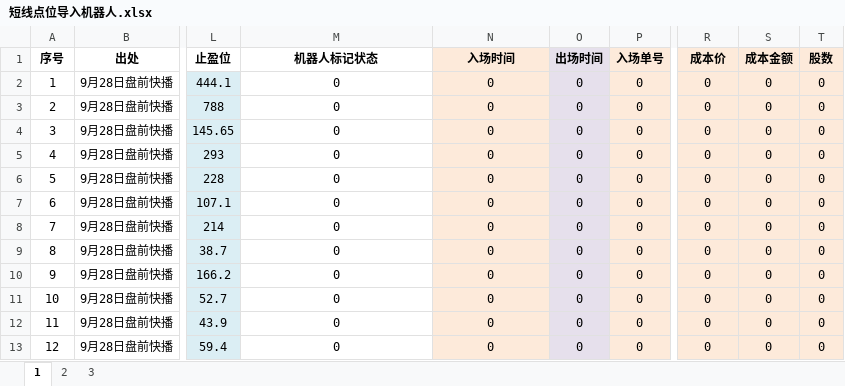
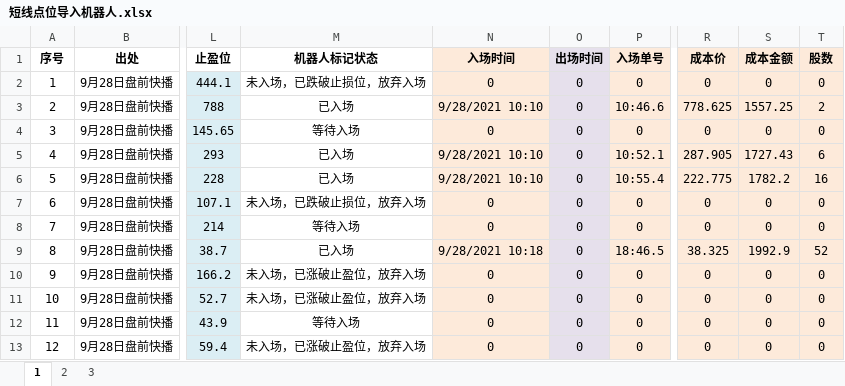
Before and after one commit to zxcvbnm3260/ChristopherShen, an Excel workbook: 短线点位导入机器人.xlsx, sheet 1, drawn as a sheet; only a part is shown, gaps mark what is left out; values as stored, in another font and other column widths than the file's, no borders; the diff covers the shown part only; the diff names each change by its address in the sheet, - before the commit and + after, or states it on an @@ line.

Commit message:
35行

```diff
--- a/短线点位导入机器人.xlsx (sheet 1)
+++ b/短线点位导入机器人.xlsx (sheet 1)
-M2 (机器人标记状态): 0
+M2 (机器人标记状态): 未入场，已跌破止损位，放弃入场
-M3 (机器人标记状态): 0
+M3 (机器人标记状态): 已入场
-N3 (入场时间): 0
+N3 (入场时间): 9/28/2021 10:10
-P3 (入场单号): 0
+P3 (入场单号): 10:46.6
-R3 (成本价): 0
+R3 (成本价): 778.625
-S3 (成本金额): 0
+S3 (成本金额): 1557.25
-T3 (股数): 0
+T3 (股数): 2
-M4 (机器人标记状态): 0
+M4 (机器人标记状态): 等待入场
-M5:M6 (机器人标记状态): 0
+M5:M6 (机器人标记状态): 已入场
-N5:N6 (入场时间): 0
+N5:N6 (入场时间): 9/28/2021 10:10
-P5 (入场单号): 0
+P5 (入场单号): 10:52.1
-R5 (成本价): 0
+R5 (成本价): 287.905
-S5 (成本金额): 0
+S5 (成本金额): 1727.43
-T5 (股数): 0
+T5 (股数): 6
-P6 (入场单号): 0
+P6 (入场单号): 10:55.4
-R6 (成本价): 0
+R6 (成本价): 222.775
-S6 (成本金额): 0
+S6 (成本金额): 1782.2
-T6 (股数): 0
+T6 (股数): 16
-M7 (机器人标记状态): 0
+M7 (机器人标记状态): 未入场，已跌破止损位，放弃入场
-M8 (机器人标记状态): 0
+M8 (机器人标记状态): 等待入场
-M9 (机器人标记状态): 0
+M9 (机器人标记状态): 已入场
-N9 (入场时间): 0
+N9 (入场时间): 9/28/2021 10:18
-P9 (入场单号): 0
+P9 (入场单号): 18:46.5
-R9 (成本价): 0
+R9 (成本价): 38.325
-S9 (成本金额): 0
+S9 (成本金额): 1992.9
-T9 (股数): 0
+T9 (股数): 52
-M10:M11 (机器人标记状态): 0
+M10:M11 (机器人标记状态): 未入场，已涨破止盈位，放弃入场
-M12 (机器人标记状态): 0
+M12 (机器人标记状态): 等待入场
-M13 (机器人标记状态): 0
+M13 (机器人标记状态): 未入场，已涨破止盈位，放弃入场
```
Also changed, not shown: 1 removed row, 29 edited cells and row numbers in column A elsewhere in this sheet, formulas that keep their value.
